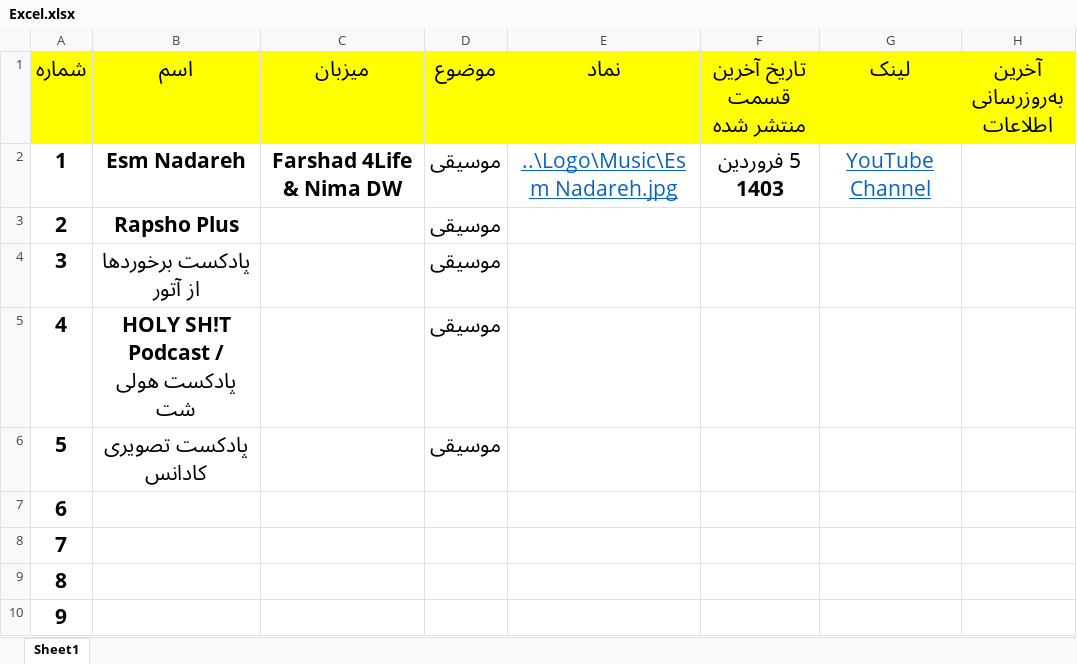
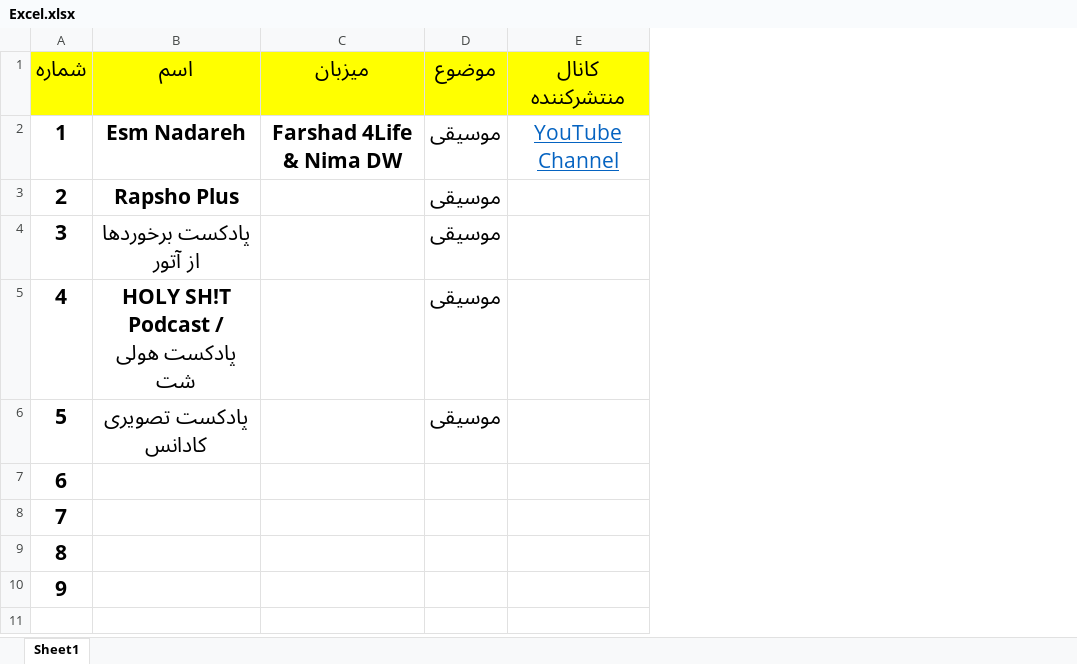
Before and after one commit to alijahsan/Persian_YouTube_Podcasts, an Excel workbook: File/Excel.xlsx, sheet Sheet1, drawn as a sheet; values as stored, in another font and other column widths than the file's, no borders; removed rows and columns are numbered as before the commit, all else as after; the diff names each change by its address in the sheet, - before the commit and + after, or states it on an @@ line.

Commit message:
Come back after a year.

```diff
--- a/File/Excel.xlsx (sheet Sheet1)
+++ b/File/Excel.xlsx (sheet Sheet1)
-column E (نماد), row 2: ..\Logo\Music\Esm Nadareh.jpg
-column F (تاریخ آخرین قسمت منتشر شده), row 2: 5 فروردین 1403
-column H (آخرین به‌روزرسانی اطلاعات), empty
-E1: لینک
+E1: کانال منتشرکننده
```
